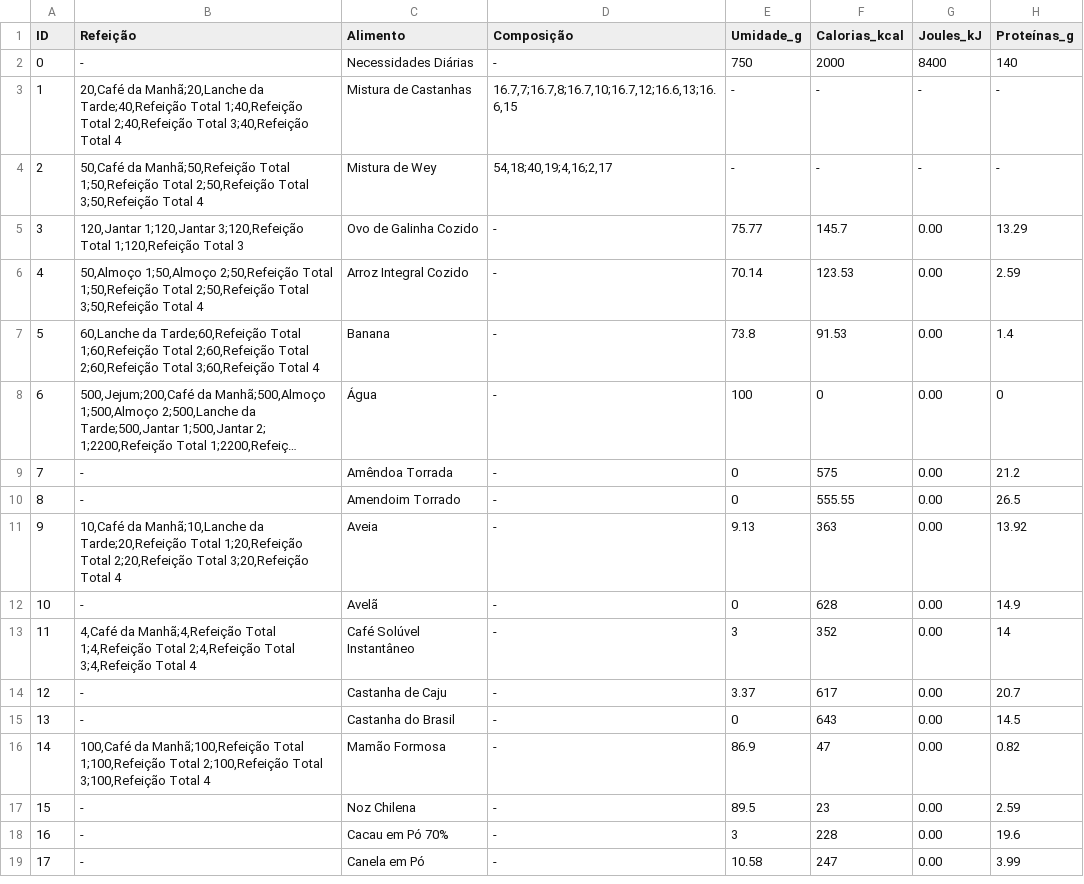
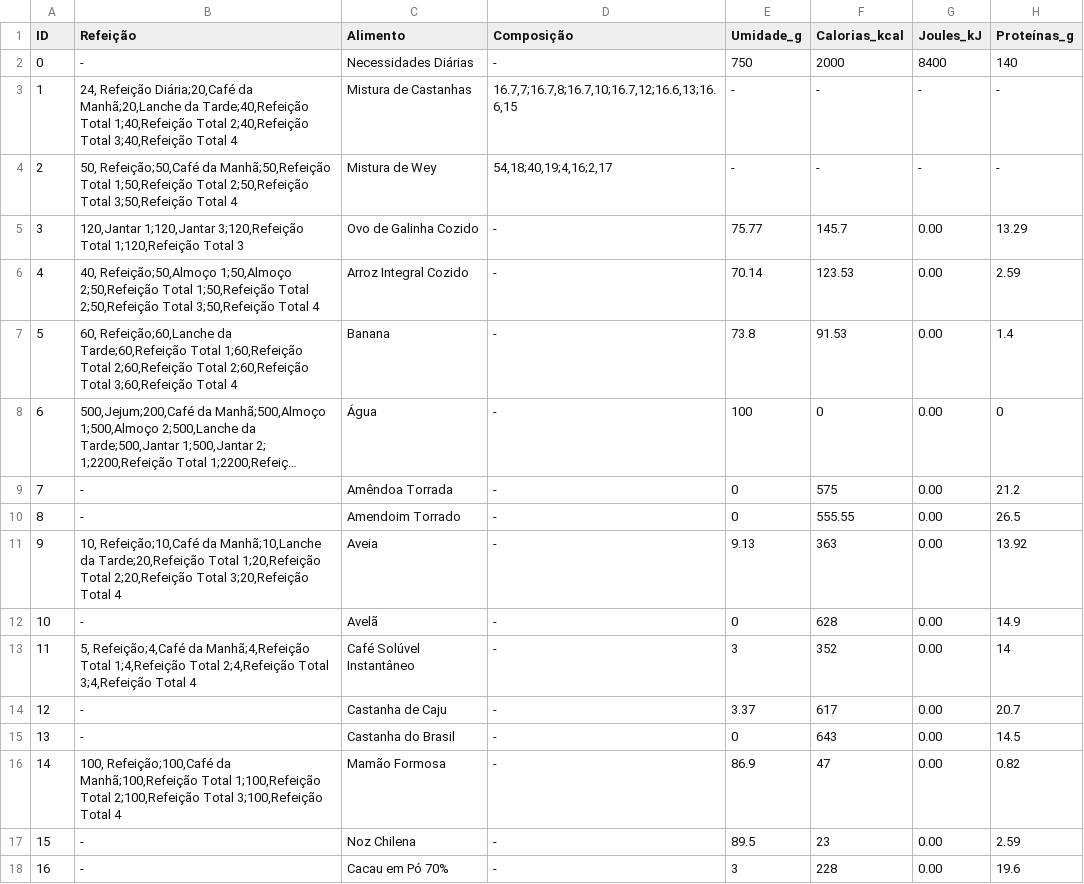
Before and after one commit to MATEMATIVA/nutri, a TSV file: Tabela Principal.tsv, drawn as a sheet; only a part is shown; the shorter side is filled out with more unchanged rows; long unchanged cells end in …; the diff covers the shown part only; the diff names each change by its address in the sheet, - before the commit and + after, or states it on an @@ line.

Commit message:
Update Tabela Principal.tsv
Atualiza tsv

```diff
--- a/Tabela Principal.tsv
+++ b/Tabela Principal.tsv
-B3 (Refeição): 20,Café da Manhã;20,Lanche…
+B3 (Refeição): 24, Refeição Diária;20,Café da Manhã;20,Lanche…
-B4 (Refeição): 50,Café da Manhã;50,Refeição…
+B4 (Refeição): 50, Refeição;50,Café da Manhã;50,Refeição…
-B6 (Refeição): 50,Almoço 1;50,Almoço 2;50,Refeição…
+B6 (Refeição): 40, Refeição;50,Almoço 1;50,Almoço 2;50,Refeição…
-B7 (Refeição): 60,Lanche da Tarde;60,Refeição…
+B7 (Refeição): 60, Refeição;60,Lanche da Tarde;60,Refeição…
-B11 (Refeição): 10,Café da Manhã;10,Lanche…
+B11 (Refeição): 10, Refeição;10,Café da Manhã;10,Lanche…
-B13 (Refeição): 4,Café da Manhã;4,Refeição…
+B13 (Refeição): 5, Refeição;4,Café da Manhã;4,Refeição…
-B16 (Refeição): 100,Café da Manhã;100,Refeição…
+B16 (Refeição): 100, Refeição;100,Café da Manhã;100,Refeição…
```
Also changed, not shown: 18 edited cells elsewhere in this file.
